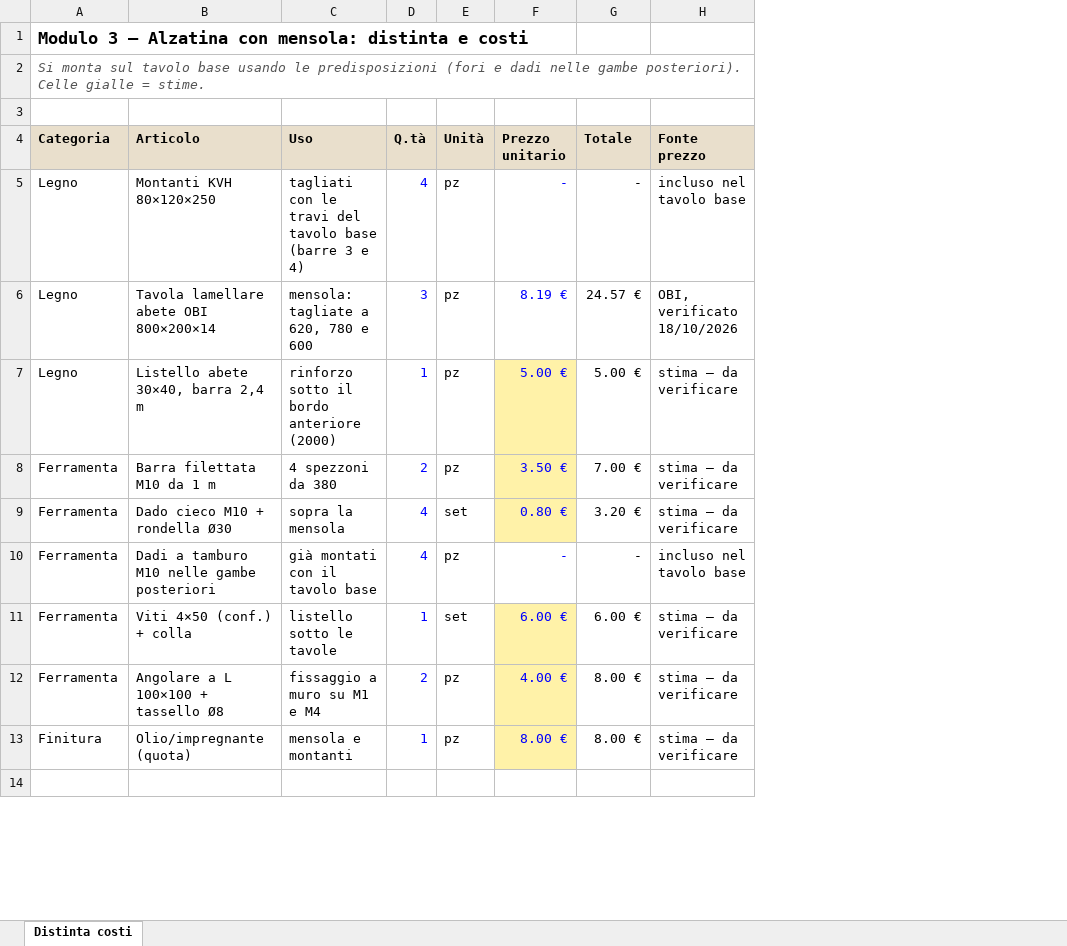
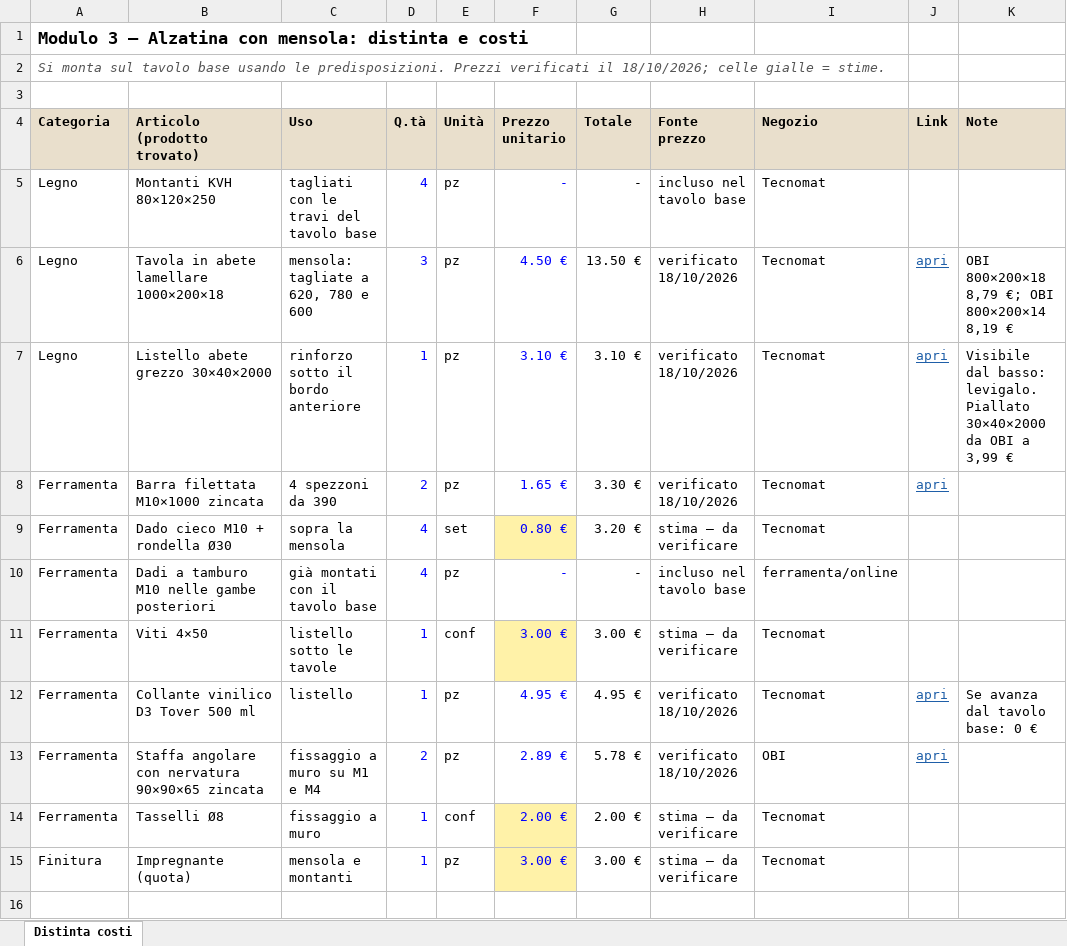
Before and after one commit to abettarini/workbench, an Excel workbook: moduli/3-alzatina/alzatina_costi.xlsx, sheet Distinta costi, drawn as a sheet; only a part is shown; values as stored, in another font and other column widths than the file's, no borders; addresses are those after the commit; the diff covers the shown part only; the diff names each change by its address in the sheet, - before the commit and + after, or states it on an @@ line.

```diff
--- a/moduli/3-alzatina/alzatina_costi.xlsx (sheet Distinta costi)
+++ b/moduli/3-alzatina/alzatina_costi.xlsx (sheet Distinta costi)
+column I (Negozio), rows 5-11: Tecnomat | Tecnomat | Tecnomat | Tecnomat | Tecnomat | ferramenta/online | Tecnomat; row 13: OBI; row 15: Tecnomat
+column J (Link), rows 6-8: all apri; row 13: apri
+column K (Note), rows 6-7: OBI 800×200×18 8,79 €; OBI 800×200×14 8,19 € | Visibile dal basso: levigalo. Piallato 30×40×2000 da OBI a 3,99 €
-A2 (Categoria): …usando le predisposizioni (fori e dadi nelle gambe posteriori). Celle gialle =…
+A2 (Categoria): …usando le predisposizioni. Prezzi verificati il 18/10/2026; celle gialle =…
-B4: Articolo
+B4: Articolo (prodotto trovato)
-C5 (Uso): tagliati con le travi del tavolo base (barre 3 e 4)
+C5 (Uso): tagliati con le travi del tavolo base
-B6 (Articolo (prodotto trovato)): Tavola lamellare abete OBI 800×200×14
+B6 (Articolo (prodotto trovato)): Tavola in abete lamellare 1000×200×18
-F6 (Prezzo unitario): 8.19 €
+F6 (Prezzo unitario): 4.50 €
-G6 (Totale): 24.57 €
+G6 (Totale): 13.50 €
-H6 (Fonte prezzo): OBI, verificato 18/10/2026
+H6 (Fonte prezzo): verificato 18/10/2026
-B7 (Articolo (prodotto trovato)): Listello abete 30×40, barra 2,4 m
+B7 (Articolo (prodotto trovato)): Listello abete grezzo 30×40×2000
-C7 (Uso): rinforzo sotto il bordo anteriore (2000)
+C7 (Uso): rinforzo sotto il bordo anteriore
-F7 (Prezzo unitario): 5.00 €
+F7 (Prezzo unitario): 3.10 €
-F7:F8 fill: #FFF2A8
+F7:F8 fill: none
-G7 (Totale): 5.00 €
+G7 (Totale): 3.10 €
-H7:H8 (Fonte prezzo): stima – da verificare
+H7:H8 (Fonte prezzo): verificato 18/10/2026
-B8 (Articolo (prodotto trovato)): Barra filettata M10 da 1 m
+B8 (Articolo (prodotto trovato)): Barra filettata M10×1000 zincata
-C8 (Uso): 4 spezzoni da 380
+C8 (Uso): 4 spezzoni da 390
-F8 (Prezzo unitario): 3.50 €
+F8 (Prezzo unitario): 1.65 €
-G8 (Totale): 7.00 €
+G8 (Totale): 3.30 €
-B11 (Articolo (prodotto trovato)): Viti 4×50 (conf.) + colla
+B11 (Articolo (prodotto trovato)): Viti 4×50
-E11 (Unità): set
+E11 (Unità): conf
-F11 (Prezzo unitario): 6.00 €
+F11 (Prezzo unitario): 3.00 €
-G11 (Totale): 6.00 €
+G11 (Totale): 3.00 €
+row 12: Ferramenta | Collante vinilico D3 Tover 500 ml | listello | 1 | pz | 4.95 € | 4.95 € | verificato 18/10/2026 | Tecnomat | apri | Se avanza dal tavolo base: 0 €
-B13 (Articolo (prodotto trovato)): Angolare a L 100×100 + tassello Ø8
+B13 (Articolo (prodotto trovato)): Staffa angolare con nervatura 90×90×65 zincata
-F13 (Prezzo unitario): 4.00 €
+F13 (Prezzo unitario): 2.89 €
-F13 fill: #FFF2A8
+F13 fill: none
-G13 (Totale): 8.00 €
+G13 (Totale): 5.78 €
-H13 (Fonte prezzo): stima – da verificare
+H13 (Fonte prezzo): verificato 18/10/2026
+row 14: Ferramenta | Tasselli Ø8 | fissaggio a muro | 1 | conf | 2.00 € | 2.00 € | stima – da verificare | Tecnomat
-B15 (Articolo (prodotto trovato)): Olio/impregnante (quota)
+B15 (Articolo (prodotto trovato)): Impregnante (quota)
-F15 (Prezzo unitario): 8.00 €
+F15 (Prezzo unitario): 3.00 €
-G15 (Totale): 8.00 €
+G15 (Totale): 3.00 €
```
Also changed, not shown: 3 added rows and 8 edited cells elsewhere in this sheet, moduli/1-tavolo-base/tavolo_base_costi.xlsx, moduli/2-cassettiera/cassettiera_costi.xlsx, 20 other files.
